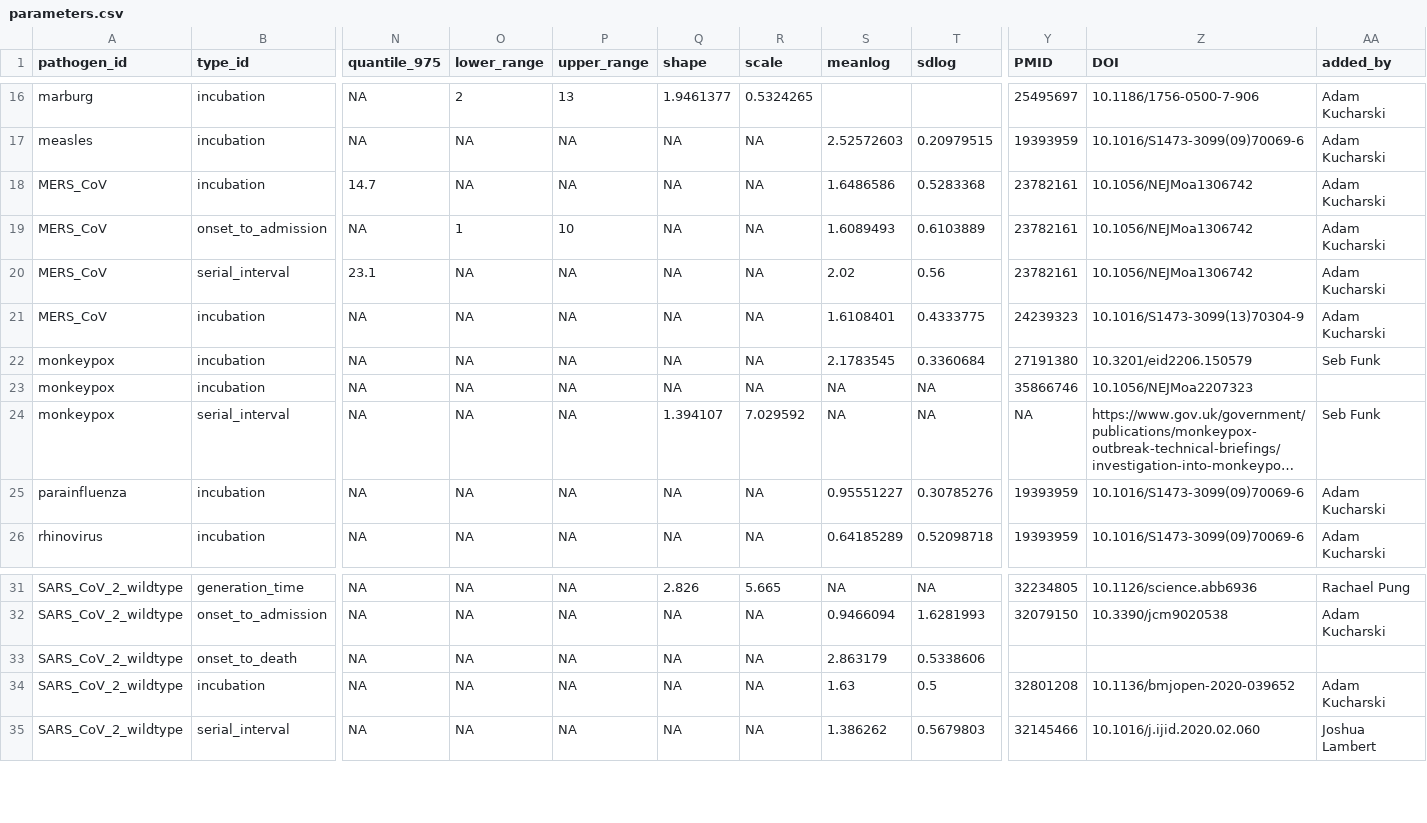
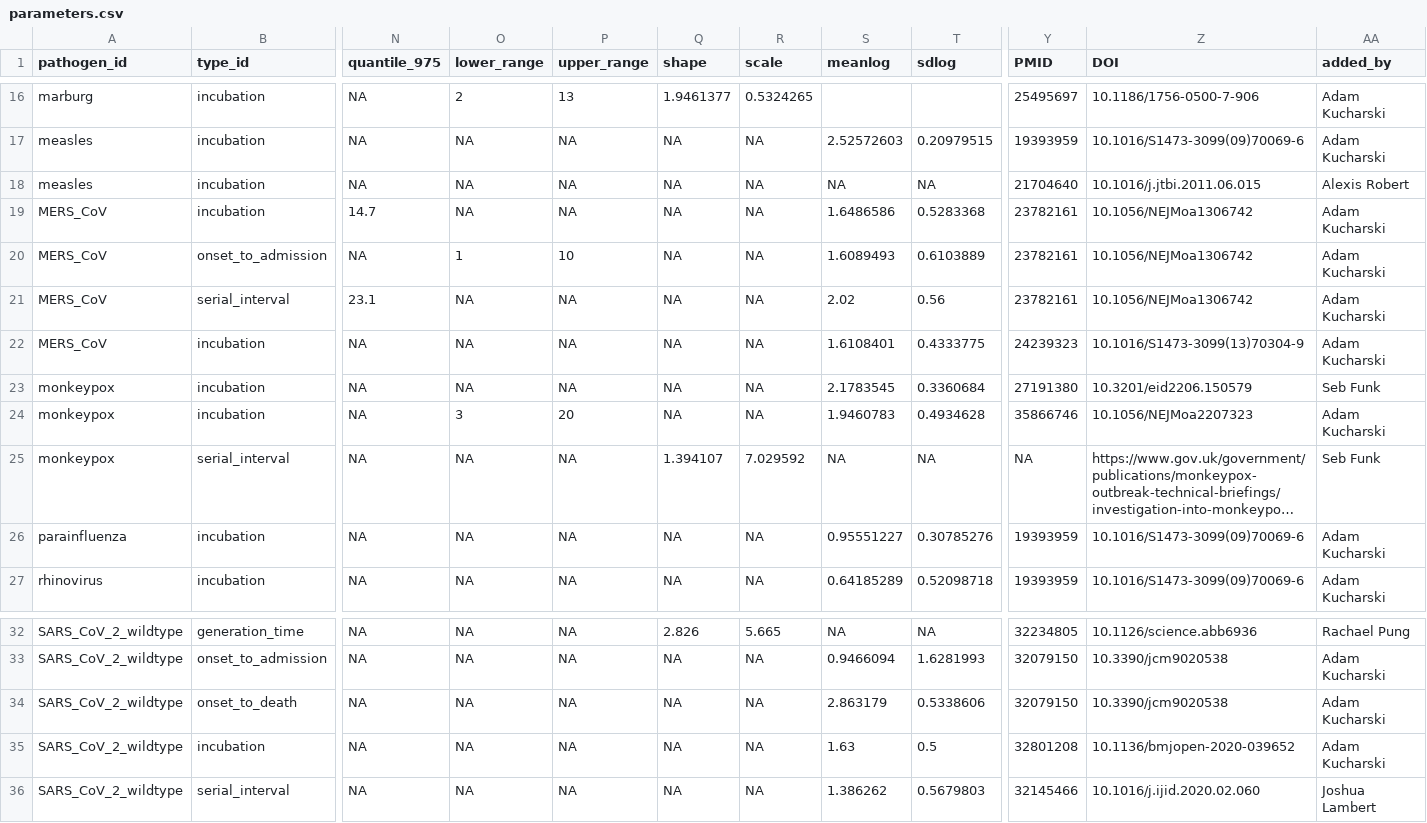
Before and after one commit to epiverse-trace/epiparameter, a CSV file: inst/extdata/parameters.csv, drawn as a sheet; only a part is shown, gaps mark what is left out; long unchanged cells end in …; addresses are those after the commit; rows hold the shown columns only; the diff names each change by its address in the sheet, - before the commit and + after, or states it on an @@ line.

Commit message:
updated parameter library to fix missing monkeypox parameter

```diff
--- a/inst/extdata/parameters.csv
+++ b/inst/extdata/parameters.csv
+row 18: measles | incubation | NA | NA | NA | NA | NA | NA | NA | 21704640 | 10.1016/j.jtbi.2011.06.015 | Alexis Robert
-O24 (lower_range): NA
+O24 (lower_range): 3
-P24 (upper_range): NA
+P24 (upper_range): 20
-S24 (meanlog): NA
+S24 (meanlog): 1.9460783
-T24 (sdlog): NA
+T24 (sdlog): 0.4934628
-AA24 (added_by): (empty)
+AA24 (added_by): Adam Kucharski
-Y34 (PMID): (empty)
+Y34 (PMID): 32079150
-Z34 (DOI): (empty)
+Z34 (DOI): 10.3390/jcm9020538
-AA34 (added_by): (empty)
+AA34 (added_by): Adam Kucharski
```
Also changed, not shown: 2 other files.
